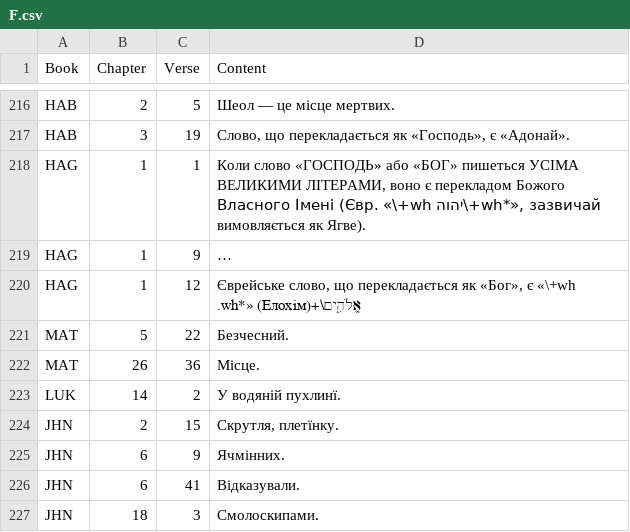
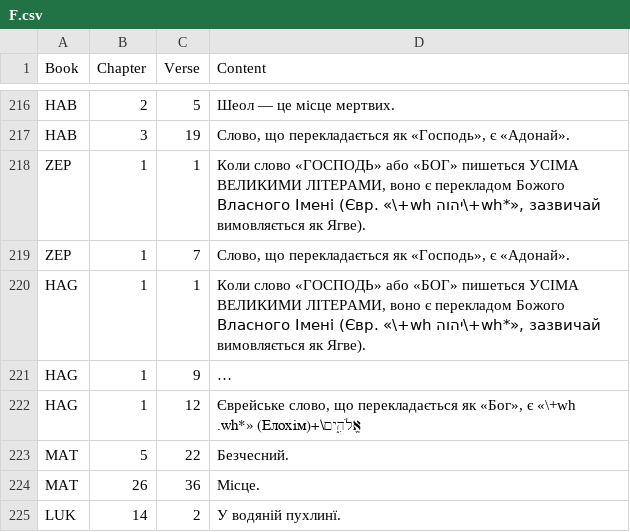
Before and after one commit to seesmof/Biblija-Kulisha, a CSV file: docs/Revision/Logs/F.csv, drawn as a sheet; only a part is shown, gaps mark what is left out; the shorter side is filled out with more unchanged rows; long unchanged cells end in …; the diff names each change by its address in the sheet, - before the commit and + after, or states it on an @@ line.

```diff
--- a/docs/Revision/Logs/F.csv
+++ b/docs/Revision/Logs/F.csv
+row 218: ZEP | 1 | 1 | Коли слово «ГОСПОДЬ» або «БОГ» пишеться УСІМА ВЕЛИКИМИ ЛІТЕРАМИ, воно є перекладом Божого Власного Імені (Євр. «\+wh יהוה\+wh*», зазвичай вимовляється як Ягве).
+row 219: ZEP | 1 | 7 | Слово, що перекладається як «Господь», є «Адонай».
```
Also changed, not shown: docs/Revision/Logs/Apostrophes.csv, docs/Revision/Logs/Dashes.csv, 2 other files.
